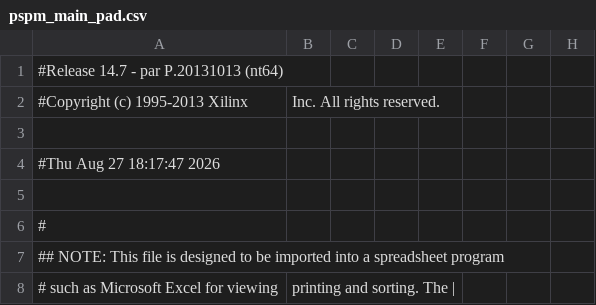
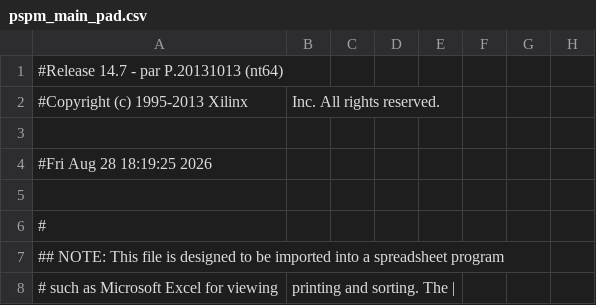
Before and after one commit to auramenka-it90/fpga_pspm_combat, a CSV file: implement/ver1/rev1/pspm_main_pad.csv, drawn as a sheet; only a part is shown; the diff names each change by its address in the sheet, - before the commit and + after, or states it on an @@ line.

```diff
--- a/implement/ver1/rev1/pspm_main_pad.csv
+++ b/implement/ver1/rev1/pspm_main_pad.csv
-A4: #Thu Aug 27 18:17:47 2026
+A4: #Fri Aug 28 18:19:25 2026
```
Also changed, not shown: 24 other files.
